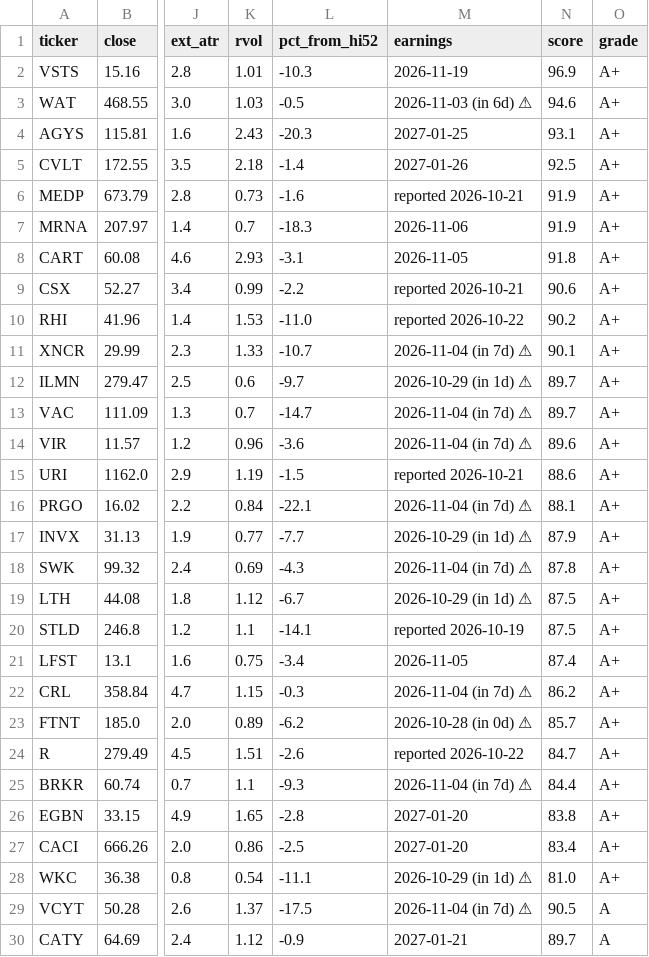
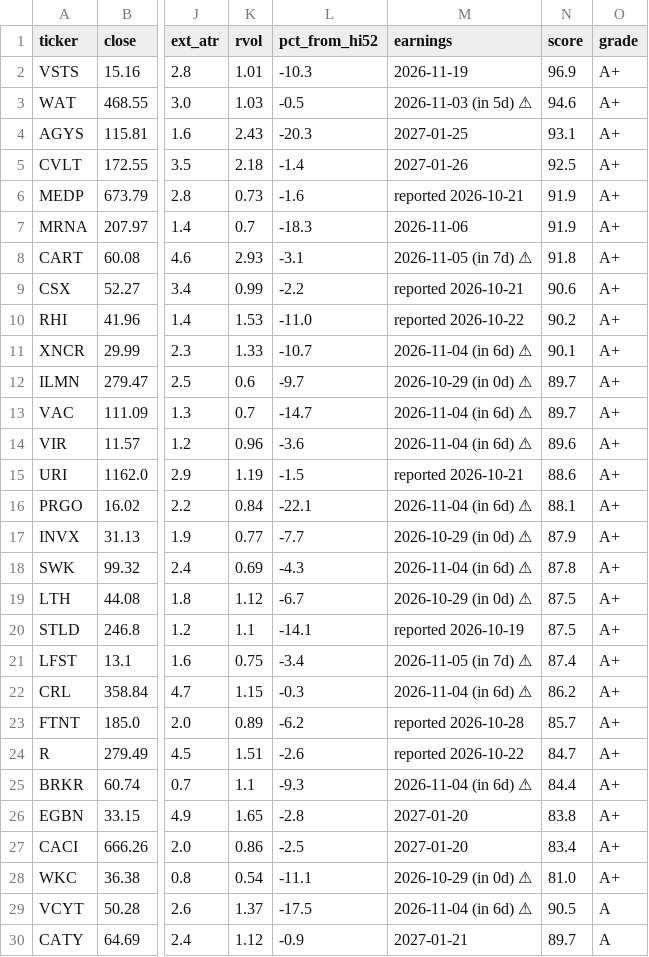
Before and after one commit to somashekarpoojahs/Stocks, a CSV file: scans/latest_longs.csv, drawn as a sheet; only a part is shown, gaps mark what is left out; the diff covers the shown part only; the diff names each change by its address in the sheet, - before the commit and + after, or states it on an @@ line.

```diff
--- a/scans/latest_longs.csv
+++ b/scans/latest_longs.csv
-M3 (earnings): 2026-11-03 (in 6d) ⚠
+M3 (earnings): 2026-11-03 (in 5d) ⚠
-M8 (earnings): 2026-11-05
+M8 (earnings): 2026-11-05 (in 7d) ⚠
-M11 (earnings): 2026-11-04 (in 7d) ⚠
+M11 (earnings): 2026-11-04 (in 6d) ⚠
-M12 (earnings): 2026-10-29 (in 1d) ⚠
+M12 (earnings): 2026-10-29 (in 0d) ⚠
-M13:M14 (earnings): 2026-11-04 (in 7d) ⚠
+M13:M14 (earnings): 2026-11-04 (in 6d) ⚠
-M16 (earnings): 2026-11-04 (in 7d) ⚠
+M16 (earnings): 2026-11-04 (in 6d) ⚠
-M17 (earnings): 2026-10-29 (in 1d) ⚠
+M17 (earnings): 2026-10-29 (in 0d) ⚠
-M18 (earnings): 2026-11-04 (in 7d) ⚠
+M18 (earnings): 2026-11-04 (in 6d) ⚠
-M19 (earnings): 2026-10-29 (in 1d) ⚠
+M19 (earnings): 2026-10-29 (in 0d) ⚠
-M21 (earnings): 2026-11-05
+M21 (earnings): 2026-11-05 (in 7d) ⚠
-M22 (earnings): 2026-11-04 (in 7d) ⚠
+M22 (earnings): 2026-11-04 (in 6d) ⚠
-M23 (earnings): 2026-10-28 (in 0d) ⚠
+M23 (earnings): reported 2026-10-28
-M25 (earnings): 2026-11-04 (in 7d) ⚠
+M25 (earnings): 2026-11-04 (in 6d) ⚠
-M28 (earnings): 2026-10-29 (in 1d) ⚠
+M28 (earnings): 2026-10-29 (in 0d) ⚠
-M29 (earnings): 2026-11-04 (in 7d) ⚠
+M29 (earnings): 2026-11-04 (in 6d) ⚠
```
Also changed, not shown: 1 edited cell elsewhere in this file, scans/2026-10-27/restarts_2026-10-27.csv, 4 other files.
